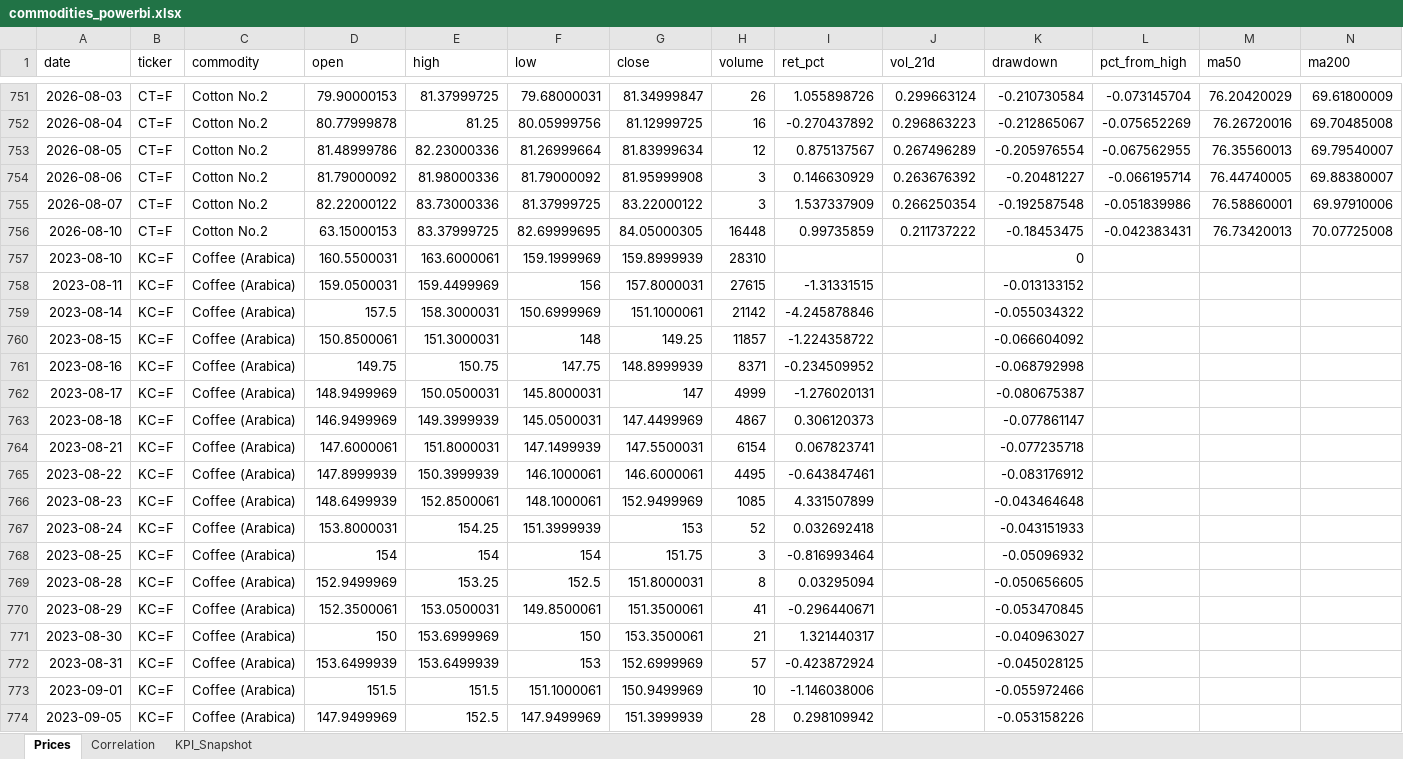
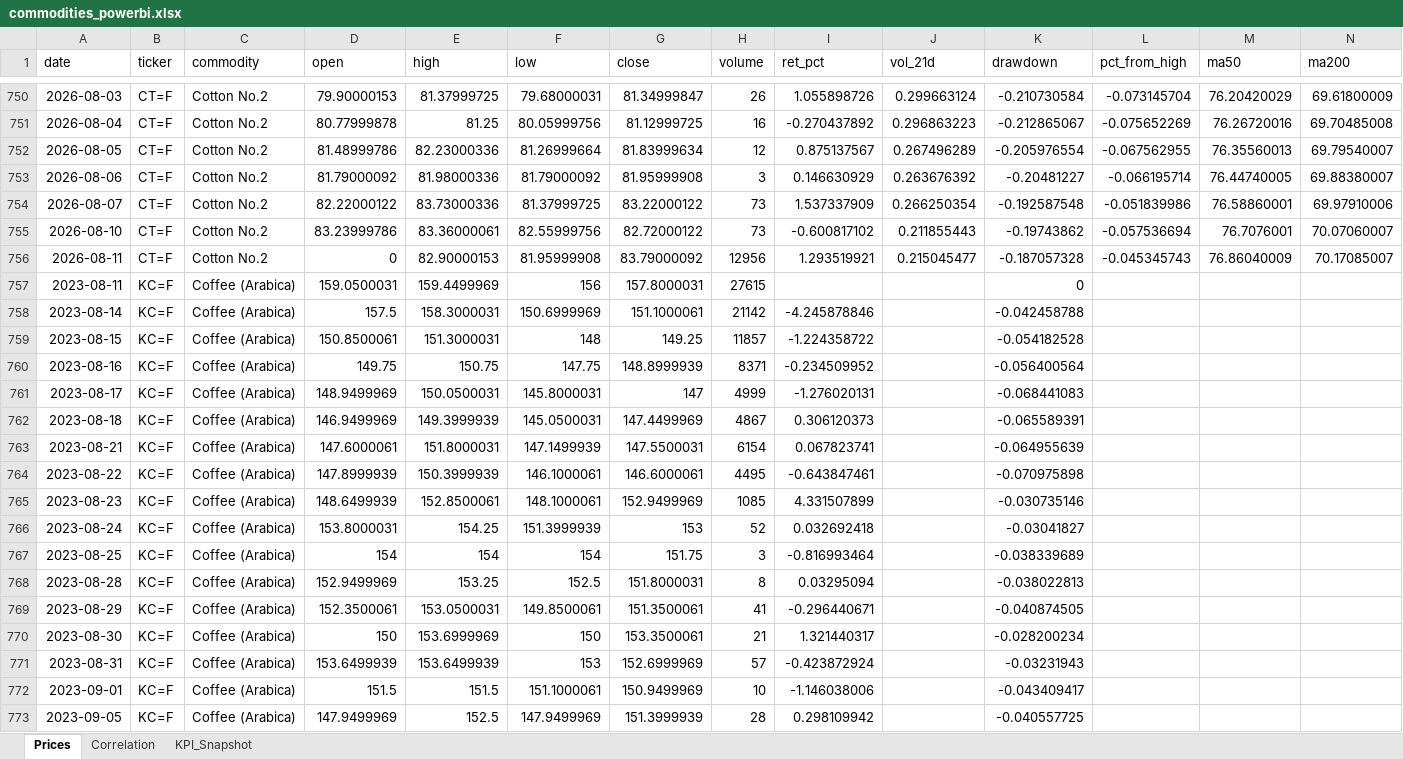
Before and after one commit to rodrigo-carfon/rodrigo-carfon.github.io, an Excel workbook: commodity-risk-dashboard/data/commodities_powerbi.xlsx, sheet Prices, drawn as a sheet; only a part is shown, gaps mark what is left out; values as stored, in another font and other column widths than the file's, no borders; removed rows and columns are numbered as before the commit, all else as after; rows hold the shown columns only; the diff covers the shown part only; the diff names each change by its address in the sheet, - before the commit and + after, or states it on an @@ line.

```diff
--- a/commodity-risk-dashboard/data/commodities_powerbi.xlsx (sheet Prices)
+++ b/commodity-risk-dashboard/data/commodities_powerbi.xlsx (sheet Prices)
-H754 (volume): 3
+H754 (volume): 73
-D755 (open): 63.15000153
+D755 (open): 83.23999786
-E755 (high): 83.37999725
+E755 (high): 83.36000061
-F755 (low): 82.69999695
+F755 (low): 82.55999756
-G755 (close): 84.05000305
+G755 (close): 82.72000122
-H755 (volume): 16448
+H755 (volume): 73
-I755 (ret_pct): 0.99735859
+I755 (ret_pct): -0.600817102
-J755 (vol_21d): 0.211737222
+J755 (vol_21d): 0.211855443
-K755 (drawdown): -0.18453475
+K755 (drawdown): -0.19743862
-L755 (pct_from_high): -0.042383431
+L755 (pct_from_high): -0.057536694
-M755 (ma50): 76.73420013
+M755 (ma50): 76.7076001
-N755 (ma200): 70.07725008
+N755 (ma200): 70.07060007
-row 757: 2023-08-10 | KC=F | Coffee (Arabica) | 160.5500031 | 163.6000061 | 159.1999969 | 159.8999939 | 28310 |  |  | 0
+row 756: 2026-08-11 | CT=F | Cotton No.2 | 0 | 82.90000153 | 81.95999908 | 83.79000092 | 12956 | 1.293519921 | 0.215045477 | -0.187057328 | -0.045345743 | 76.86040009 | 70.17085007
-I757 (ret_pct): -1.31331515
+I757 (ret_pct): (empty)
-K757 (drawdown): -0.013133152
+K757 (drawdown): 0
-K758 (drawdown): -0.055034322
+K758 (drawdown): -0.042458788
-K759 (drawdown): -0.066604092
+K759 (drawdown): -0.054182528
-K760 (drawdown): -0.068792998
+K760 (drawdown): -0.056400564
-K761 (drawdown): -0.080675387
+K761 (drawdown): -0.068441083
-K762 (drawdown): -0.077861147
+K762 (drawdown): -0.065589391
-K763 (drawdown): -0.077235718
+K763 (drawdown): -0.064955639
-K764 (drawdown): -0.083176912
+K764 (drawdown): -0.070975898
-K765 (drawdown): -0.043464648
+K765 (drawdown): -0.030735146
-K766 (drawdown): -0.043151933
+K766 (drawdown): -0.03041827
-K767 (drawdown): -0.05096932
+K767 (drawdown): -0.038339689
-K768 (drawdown): -0.050656605
+K768 (drawdown): -0.038022813
-K769 (drawdown): -0.053470845
+K769 (drawdown): -0.040874505
-K770 (drawdown): -0.040963027
+K770 (drawdown): -0.028200234
-K771 (drawdown): -0.045028125
+K771 (drawdown): -0.03231943
-K772 (drawdown): -0.055972466
+K772 (drawdown): -0.043409417
-K773 (drawdown): -0.053158226
+K773 (drawdown): -0.040557725
```
Also changed, not shown: 1 added row, 1 removed row and 35 edited cells elsewhere in this sheet, sheet KPI_Snapshot, sheet Correlation, 6 other files.
